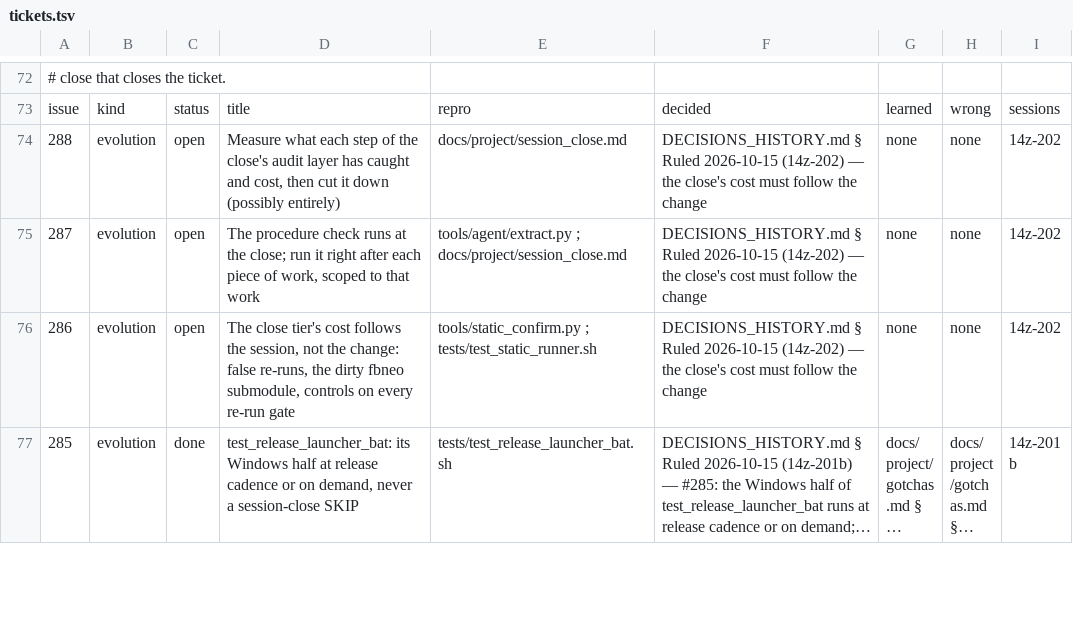
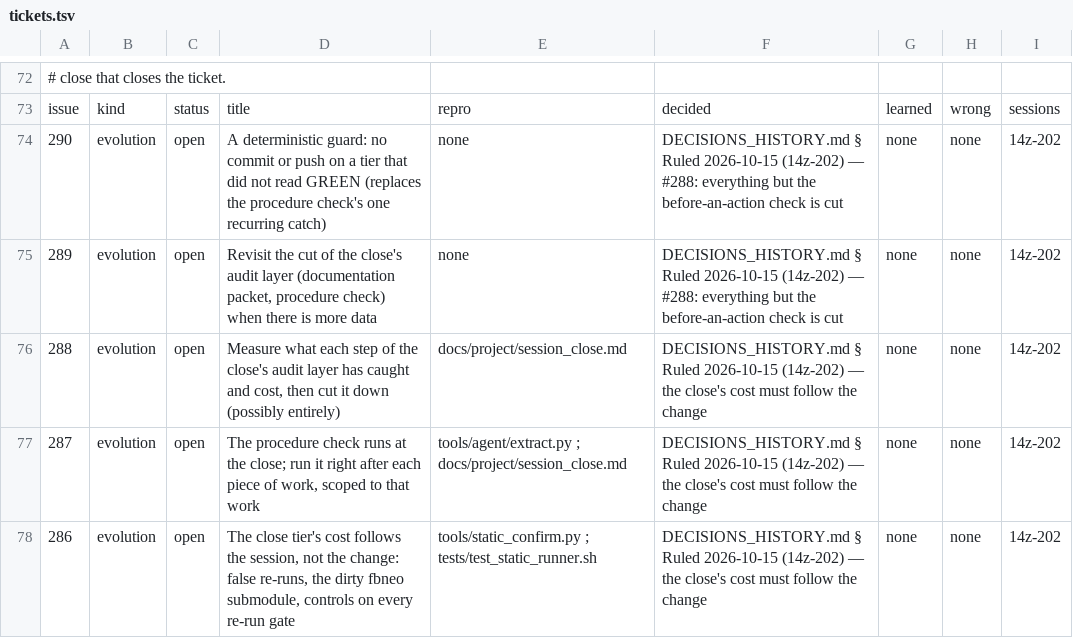
Before and after one commit to DefinitelyFrenchName/VampireSaved, a TSV file: docs/project/tickets.tsv, drawn as a sheet; only a part is shown, gaps mark what is left out; the shorter side is filled out with more unchanged rows; long unchanged cells end in ….

```diff
--- a/docs/project/tickets.tsv
+++ b/docs/project/tickets.tsv
@@ -73,2 +73,4 @@
 issue	kind	status	title	repro	decided	learned	wrong	sessions
+290	evolution	open	A deterministic guard: no commit or push on a tier that did not read GREEN (replaces the procedure check's one recurring catch)	none	DECISIONS_HISTORY.md § Ruled 2026-10-15 (14z-202) — #288: everything but the before-an-action check is cut	none	none	14z-202
+289	evolution	open	Revisit the cut of the close's audit layer (documentation packet, procedure check) when there is more data	none	DECISIONS_HISTORY.md § Ruled 2026-10-15 (14z-202) — #288: everything but the before-an-action check is cut	none	none	14z-202
 288	evolution	open	Measure what each step of the close's audit layer has caught and cost, then cut it down (possibly entirely)	docs/project/session_close.md	DECISIONS_HISTORY.md § Ruled 2026-10-15 (14z-202) — the close's cost must follow the change	none	none	14z-202
```
Also changed, not shown: docs/project/findings/14z-202.tsv, docs/project/tickets_github.tsv, 9 other files.
